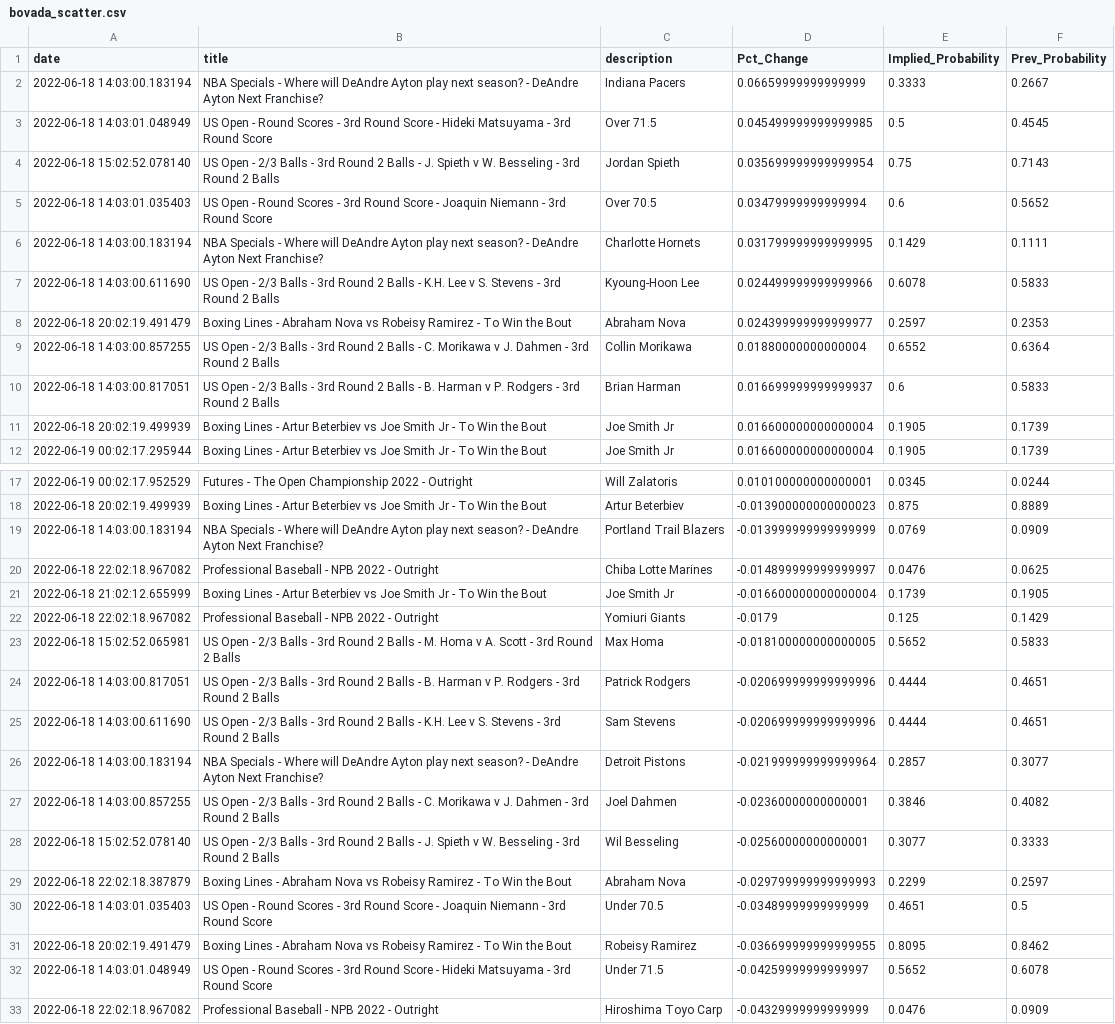
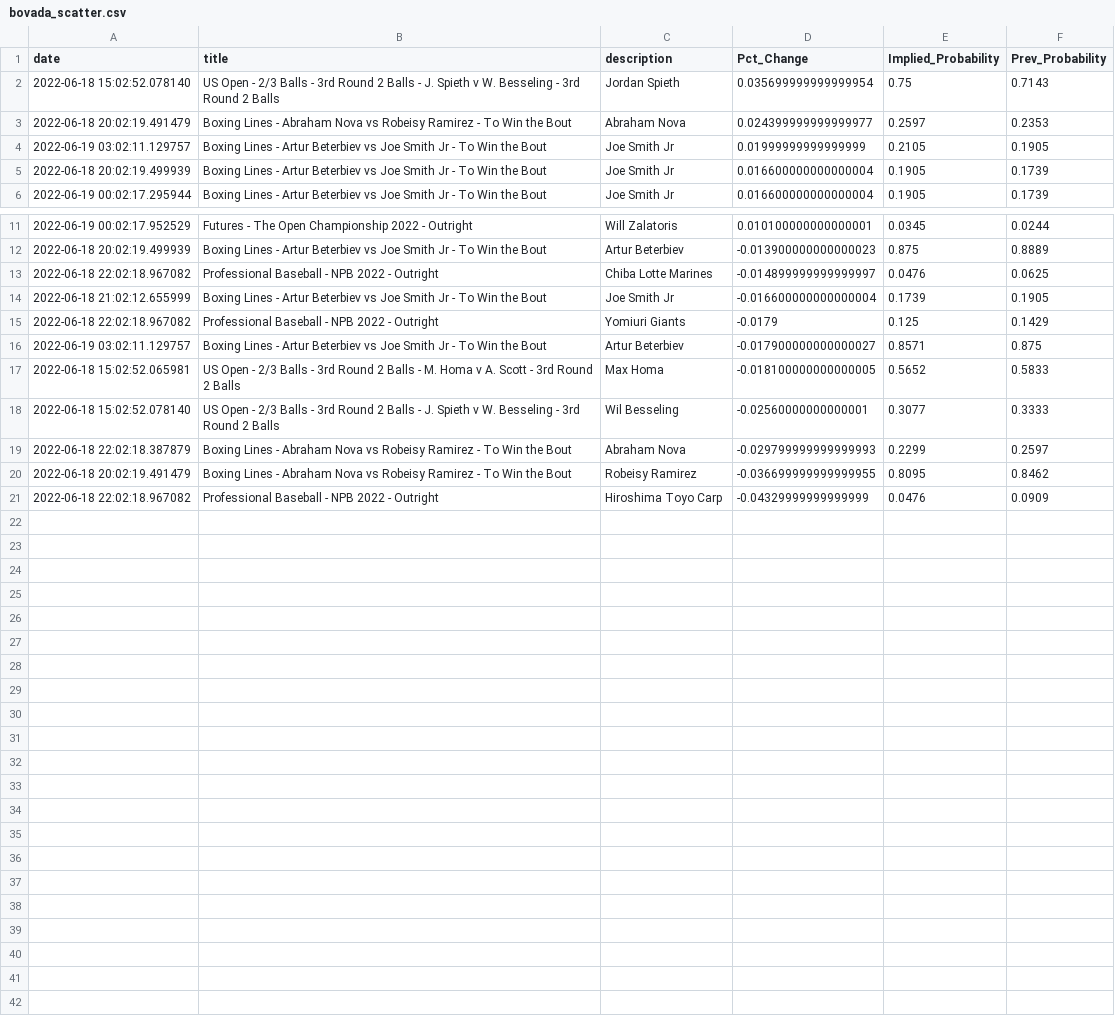
Before and after one commit to aaroncolesmith/bovada_data, a CSV file: bovada_scatter.csv, drawn as a sheet; only a part is shown, gaps mark what is left out.

```diff
--- a/bovada_scatter.csv
+++ b/bovada_scatter.csv
@@ -1,11 +1,5 @@
 date,title,description,Pct_Change,Implied_Probability,Prev_Probability
-2022-06-18 14:03:00.183194,NBA Specials - Where will DeAndre Ayton play next season? - DeAndre Ayton Next Franchise?,Indiana Pacers,0.06659999999999999,0.3333,0.2667
-2022-06-18 14:03:01.048949,US Open - Round Scores - 3rd Round Score - Hideki Matsuyama - 3rd Round Score,Over 71.5,0.045499999999999985,0.5,0.4545
 2022-06-18 15:02:52.078140,US Open - 2/3 Balls - 3rd Round 2 Balls - J. Spieth v W. Besseling - 3rd Round 2 Balls,Jordan Spieth,0.035699999999999954,0.75,0.7143
-2022-06-18 14:03:01.035403,US Open - Round Scores - 3rd Round Score - Joaquin Niemann - 3rd Round Score,Over 70.5,0.03479999999999994,0.6,0.5652
-2022-06-18 14:03:00.183194,NBA Specials - Where will DeAndre Ayton play next season? - DeAndre Ayton Next Franchise?,Charlotte Hornets,0.031799999999999995,0.1429,0.1111
-2022-06-18 14:03:00.611690,US Open - 2/3 Balls - 3rd Round 2 Balls - K.H. Lee v S. Stevens - 3rd Round 2 Balls,Kyoung-Hoon Lee,0.024499999999999966,0.6078,0.5833
 2022-06-18 20:02:19.491479,Boxing Lines - Abraham Nova vs Robeisy Ramirez - To Win the Bout,Abraham Nova,0.024399999999999977,0.2597,0.2353
-2022-06-18 14:03:00.857255,US Open - 2/3 Balls - 3rd Round 2 Balls - C. Morikawa v J. Dahmen - 3rd Round 2 Balls,Collin Morikawa,0.01880000000000004,0.6552,0.6364
-2022-06-18 14:03:00.817051,US Open - 2/3 Balls - 3rd Round 2 Balls - B. Harman v P. Rodgers - 3rd Round 2 Balls,Brian Harman,0.016699999999999937,0.6,0.5833
+2022-06-19 03:02:11.129757,Boxing Lines - Artur Beterbiev vs Joe Smith Jr - To Win the Bout,Joe Smith Jr,0.01999999999999999,0.2105,0.1905
 2022-06-18 20:02:19.499939,Boxing Lines - Artur Beterbiev vs Joe Smith Jr - To Win the Bout,Joe Smith Jr,0.016600000000000004,0.1905,0.1739
@@ -18,3 +12,2 @@ date,title,description,Pct_Change,Implied_Probability,Prev_Probability
 2022-06-18 20:02:19.499939,Boxing Lines - Artur Beterbiev vs Joe Smith Jr - To Win the Bout,Artur Beterbiev,-0.013900000000000023,0.875,0.8889
-2022-06-18 14:03:00.183194,NBA Specials - Where will DeAndre Ayton play next season? - DeAndre Ayton Next Franchise?,Portland Trail Blazers,-0.013999999999999999,0.0769,0.0909
 2022-06-18 22:02:18.967082,Professional Baseball - NPB 2022 - Outright,Chiba Lotte Marines,-0.014899999999999997,0.0476,0.0625
@@ -22,12 +15,7 @@ date,title,description,Pct_Change,Implied_Probability,Prev_Probability
 2022-06-18 22:02:18.967082,Professional Baseball - NPB 2022 - Outright,Yomiuri Giants,-0.0179,0.125,0.1429
+2022-06-19 03:02:11.129757,Boxing Lines - Artur Beterbiev vs Joe Smith Jr - To Win the Bout,Artur Beterbiev,-0.017900000000000027,0.8571,0.875
 2022-06-18 15:02:52.065981,US Open - 2/3 Balls - 3rd Round 2 Balls - M. Homa v A. Scott - 3rd Round 2 Balls,Max Homa,-0.018100000000000005,0.5652,0.5833
-2022-06-18 14:03:00.817051,US Open - 2/3 Balls - 3rd Round 2 Balls - B. Harman v P. Rodgers - 3rd Round 2 Balls,Patrick Rodgers,-0.020699999999999996,0.4444,0.4651
-2022-06-18 14:03:00.611690,US Open - 2/3 Balls - 3rd Round 2 Balls - K.H. Lee v S. Stevens - 3rd Round 2 Balls,Sam Stevens,-0.020699999999999996,0.4444,0.4651
-2022-06-18 14:03:00.183194,NBA Specials - Where will DeAndre Ayton play next season? - DeAndre Ayton Next Franchise?,Detroit Pistons,-0.021999999999999964,0.2857,0.3077
-2022-06-18 14:03:00.857255,US Open - 2/3 Balls - 3rd Round 2 Balls - C. Morikawa v J. Dahmen - 3rd Round 2 Balls,Joel Dahmen,-0.02360000000000001,0.3846,0.4082
 2022-06-18 15:02:52.078140,US Open - 2/3 Balls - 3rd Round 2 Balls - J. Spieth v W. Besseling - 3rd Round 2 Balls,Wil Besseling,-0.02560000000000001,0.3077,0.3333
 2022-06-18 22:02:18.387879,Boxing Lines - Abraham Nova vs Robeisy Ramirez - To Win the Bout,Abraham Nova,-0.029799999999999993,0.2299,0.2597
-2022-06-18 14:03:01.035403,US Open - Round Scores - 3rd Round Score - Joaquin Niemann - 3rd Round Score,Under 70.5,-0.03489999999999999,0.4651,0.5
 2022-06-18 20:02:19.491479,Boxing Lines - Abraham Nova vs Robeisy Ramirez - To Win the Bout,Robeisy Ramirez,-0.036699999999999955,0.8095,0.8462
-2022-06-18 14:03:01.048949,US Open - Round Scores - 3rd Round Score - Hideki Matsuyama - 3rd Round Score,Under 71.5,-0.04259999999999997,0.5652,0.6078
 2022-06-18 22:02:18.967082,Professional Baseball - NPB 2022 - Outright,Hiroshima Toyo Carp,-0.04329999999999999,0.0476,0.0909
```
Also changed, not shown: 1 other file.
